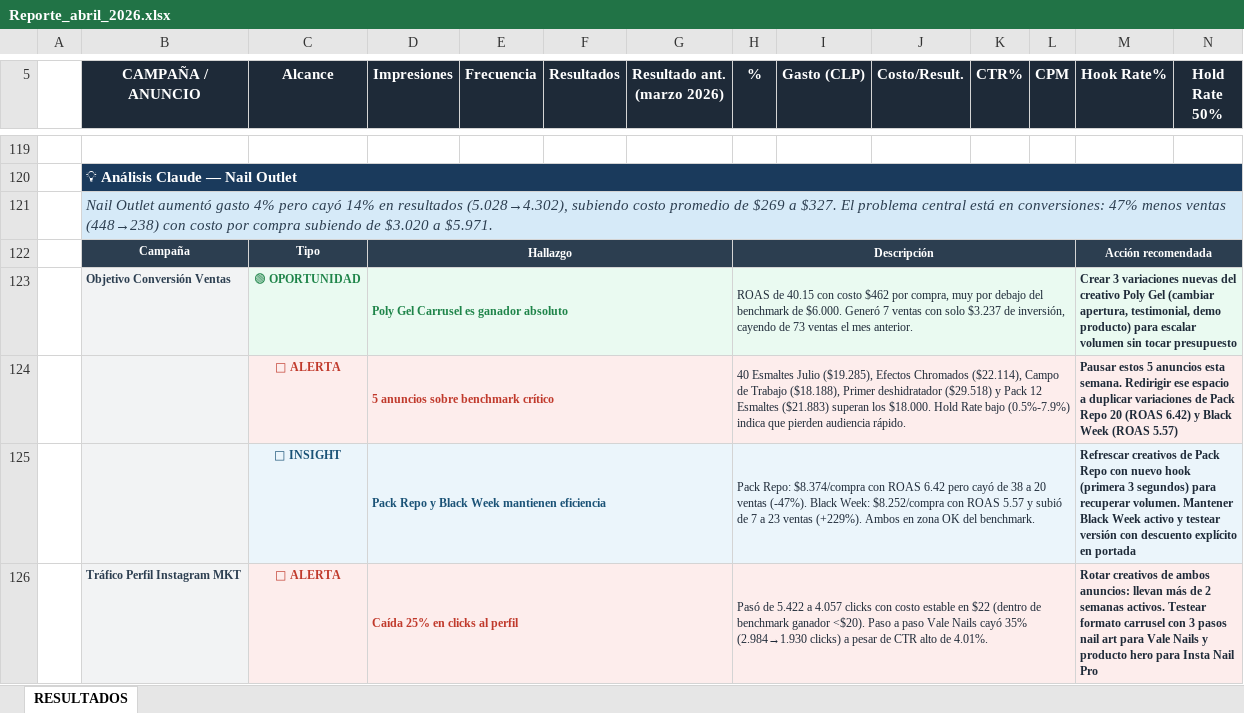
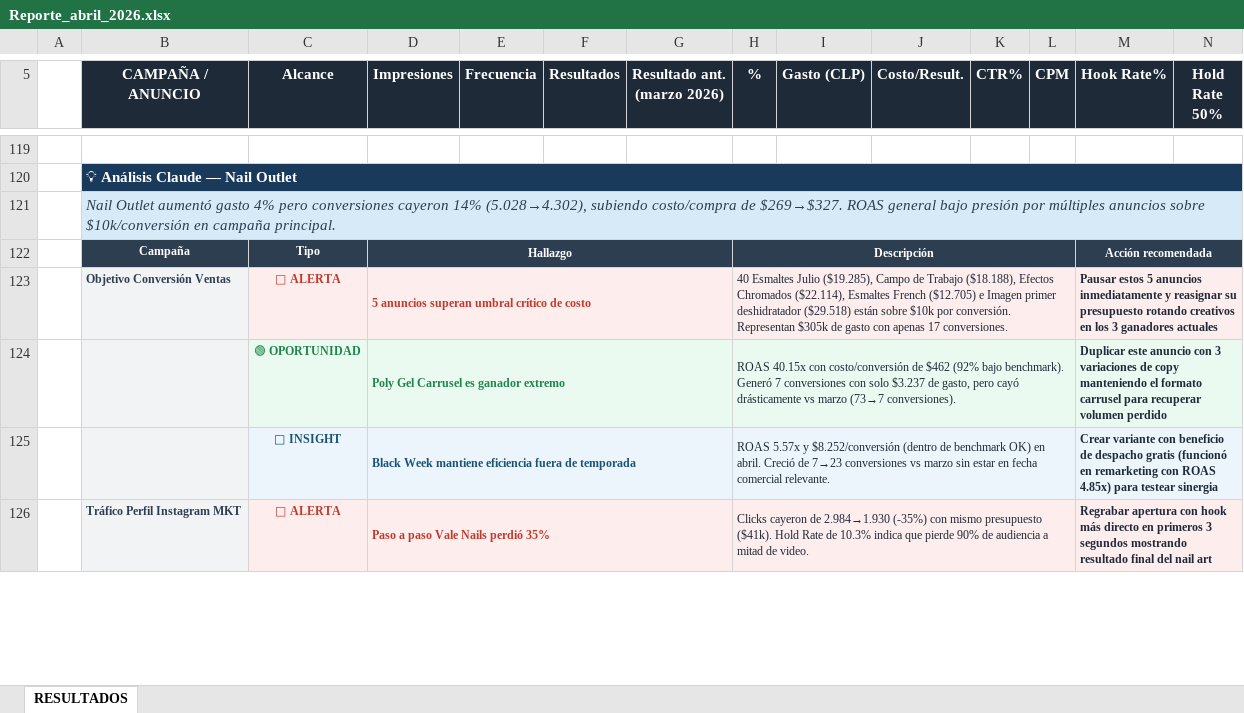
Before and after one commit to paularoehling/meta-ads-dashboard, an Excel workbook: reportes/Reporte_abril_2026.xlsx, sheet RESULTADOS, drawn as a sheet; only a part is shown, gaps mark what is left out; values as stored, in another font and other column widths than the file's, no borders; removed rows and columns are numbered as before the commit, all else as after; rows hold the shown columns only; the diff covers the shown part only; the diff names each change by its address in the sheet, - before the commit and + after, or states it on an @@ line.

Commit message:
Reporte automatico abril 2026 generado por n8n

```diff
--- a/reportes/Reporte_abril_2026.xlsx (sheet RESULTADOS)
+++ b/reportes/Reporte_abril_2026.xlsx (sheet RESULTADOS)
-B121 (CAMPAÑA / ANUNCIO): …4% pero cayó 14% en resultados (5.028→4.302), subiendo costo promedio de $269 a $327. El problema central está en conversiones: 47% menos ventas (448→238) con costo por compra subiendo de $3.020 a $5.971.
+B121 (CAMPAÑA / ANUNCIO): …4% pero conversiones cayeron 14% (5.028→4.302), subiendo costo/compra de $269→$327. ROAS general bajo presión por múltiples anuncios sobre $10k/conversión en campaña principal.
-row 123:  | Objetivo Conversión Ventas | 🟢 OPORTUNIDAD | Poly Gel Carrusel es ganador absoluto |  |  |  | ROAS de 40.15 con costo $462 por compra, muy por debajo del benchmark de $6.000. Generó 7 ventas con solo $3.237 de inversión, cayendo de 73 ventas el mes anterior. |  |  |  |  | Crear 3 variaciones nuevas del creativo Poly Gel (cambiar apertura, testimonial, demo producto) para escalar volumen sin tocar presupuesto
-B123 (CAMPAÑA / ANUNCIO): (empty)
+B123 (CAMPAÑA / ANUNCIO): Objetivo Conversión Ventas
-D123 (Impresiones): 5 anuncios sobre benchmark crítico
+D123 (Impresiones): 5 anuncios superan umbral crítico de costo
-H123 (%): …Julio ($19.285), Efectos Chromados ($22.114), Campo de Trabajo ($18.188), Primer deshidratador ($29.518) y Pack 12 Esmaltes ($21.883) superan los $18.000. Hold Rate bajo (0.5%-7.9%) indica que pierden audiencia rápido.
+H123 (%): …Julio ($19.285), Campo de Trabajo ($18.188), Efectos Chromados ($22.114), Esmaltes French ($12.705) e Imagen primer deshidratador ($29.518) están sobre $10k por conversión. Representan $305k de gasto con apenas 17 conversiones.
-M123 (Hook Rate%): …5 anuncios esta semana. Redirigir ese espacio a duplicar variaciones de Pack Repo 20 (ROAS 6.42) y Black Week (ROAS 5.57)
+M123 (Hook Rate%): …5 anuncios inmediatamente y reasignar su presupuesto rotando creativos en los 3 ganadores actuales
+row 124:  |  | 🟢 OPORTUNIDAD | Poly Gel Carrusel es ganador extremo |  |  |  | ROAS 40.15x con costo/conversión de $462 (92% bajo benchmark). Generó 7 conversiones con solo $3.237 de gasto, pero cayó drásticamente vs marzo (73→7 conversiones). |  |  |  |  | Duplicar este anuncio con 3 variaciones de copy manteniendo el formato carrusel para recuperar volumen perdido
-D125 (Impresiones): Pack Repo y Black Week mantienen eficiencia
+D125 (Impresiones): Black Week mantiene eficiencia fuera de temporada
-H125 (%): Pack Repo: $8.374/compra con ROAS 6.42 pero cayó de 38 a 20 ventas (-47%). Black Week: $8.252/compra con ROAS 5.57 y subió de 7 a 23 ventas (+229%). Ambos en zona OK del benchmark.
+H125 (%): ROAS 5.57x y $8.252/conversión (dentro de benchmark OK) en abril. Creció de 7→23 conversiones vs marzo sin estar en fecha comercial relevante.
-M125 (Hook Rate%): Refrescar creativos de Pack Repo con nuevo hook (primera 3 segundos) para recuperar volumen. Mantener Black Week activo y testear versión con descuento explícito en portada
+M125 (Hook Rate%): Crear variante con beneficio de despacho gratis (funcionó en remarketing con ROAS 4.85x) para testear sinergia
-D126 (Impresiones): Caída 25% en clicks al perfil
+D126 (Impresiones): Paso a paso Vale Nails perdió 35%
-H126 (%): Pasó de 5.422 a 4.057 clicks con costo estable en $22 (dentro de benchmark ganador <$20). Paso a paso Vale Nails cayó 35% (2.984→1.930 clicks) a pesar de CTR alto de 4.01%.
+H126 (%): Clicks cayeron de 2.984→1.930 (-35%) con mismo presupuesto ($41k). Hold Rate de 10.3% indica que pierde 90% de audiencia a mitad de video.
-M126 (Hook Rate%): Rotar creativos de ambos anuncios: llevan más de 2 semanas activos. Testear formato carrusel con 3 pasos nail art para Vale Nails y producto hero para Insta Nail Pro
+M126 (Hook Rate%): Regrabar apertura con hook más directo en primeros 3 segundos mostrando resultado final del nail art
```
Also changed, not shown: 19 added rows, 22 removed rows and 36 edited cells elsewhere in this sheet.
